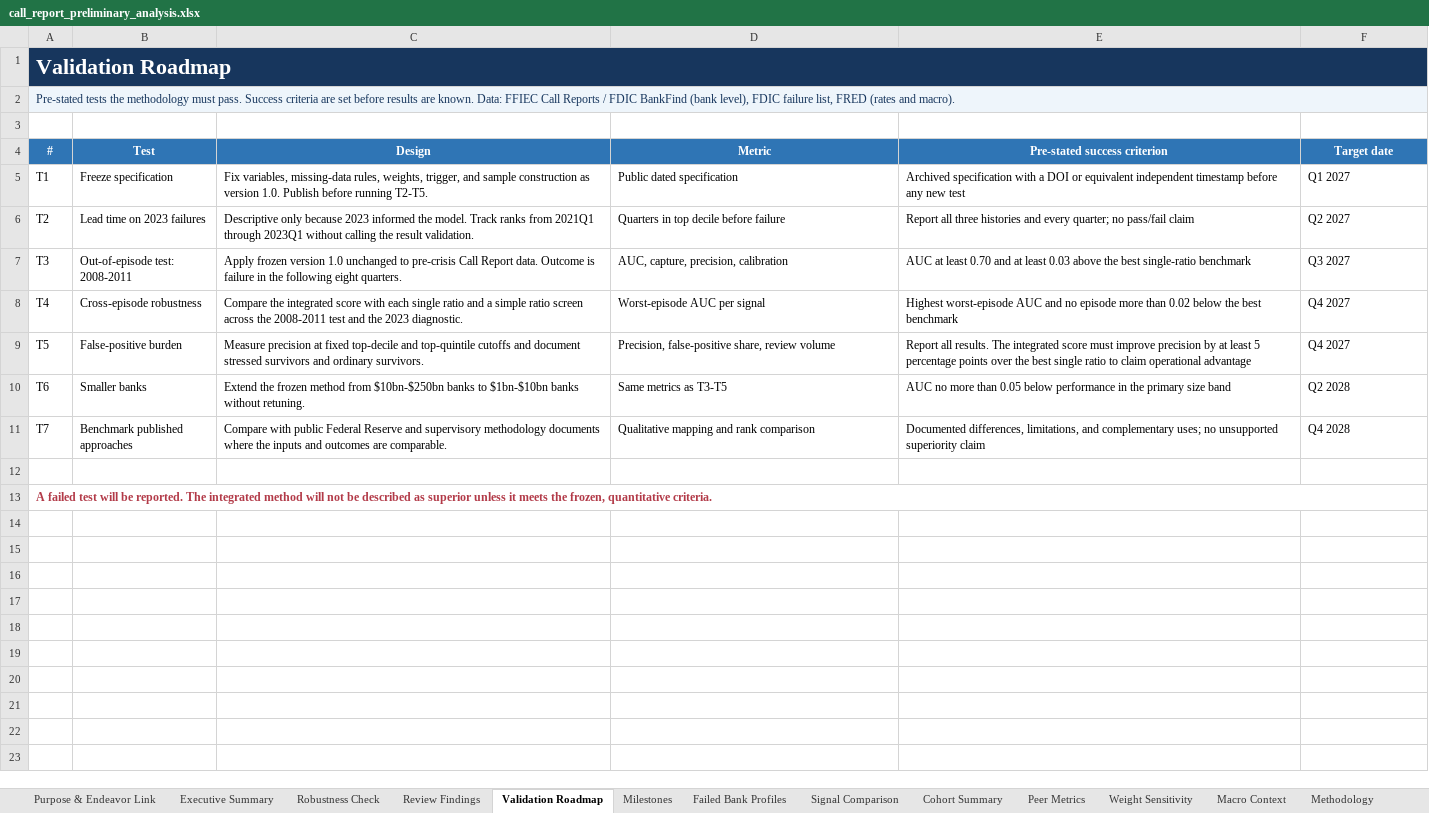
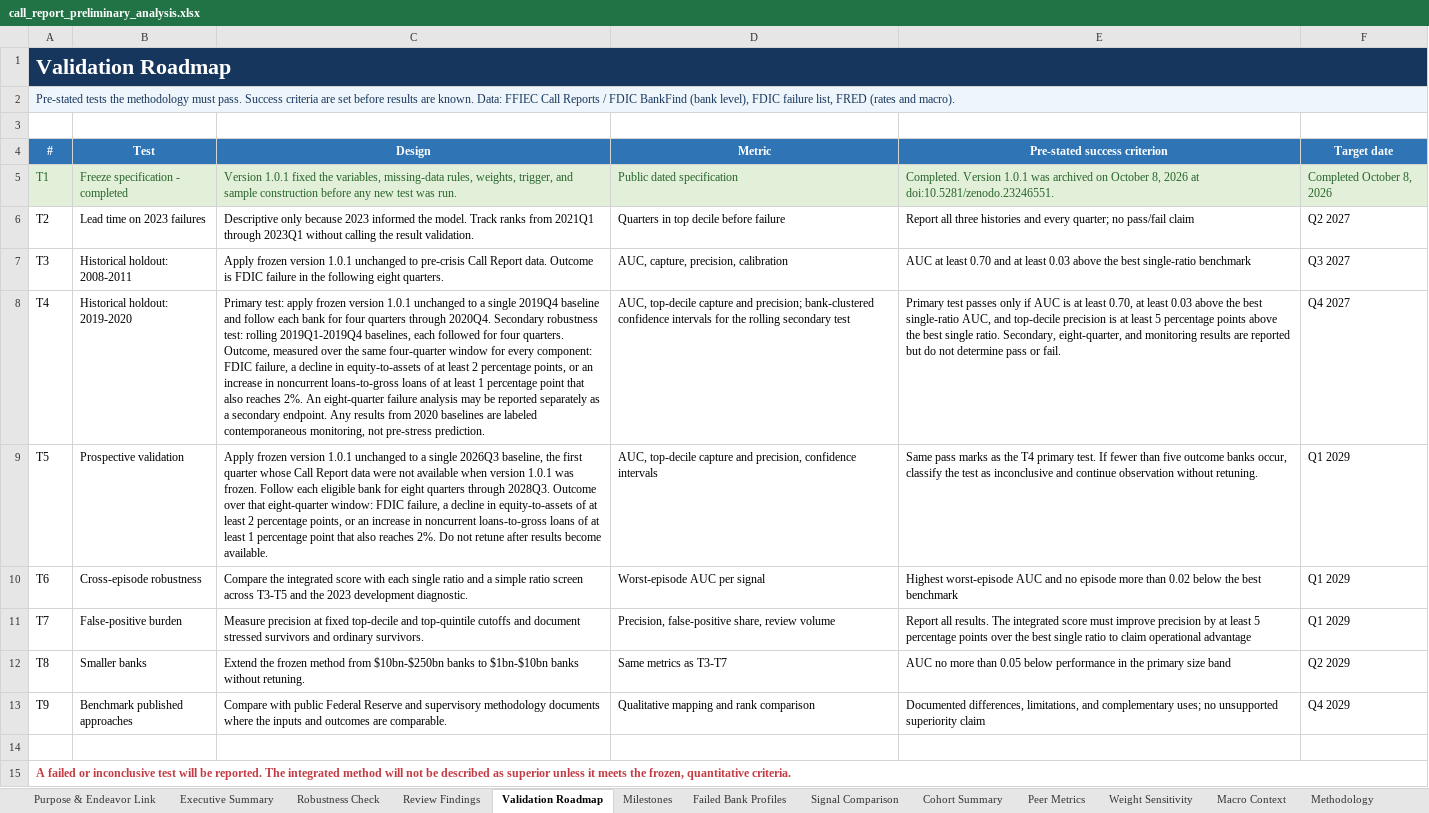
Before and after one commit to Buildornothing/call-report-early-warning, an Excel workbook: call_report_preliminary_analysis.xlsx, sheet Validation Roadmap, drawn as a sheet; values as stored, in another font and other column widths than the file's, no borders; addresses are those after the commit; the diff names each change by its address in the sheet, - before the commit and + after, or states it on an @@ line.

Commit message:
Add files via upload
v1.0.2: pre-specify T4 and T5 validation designs; update milestones and checksums

```diff
--- a/call_report_preliminary_analysis.xlsx (sheet Validation Roadmap)
+++ b/call_report_preliminary_analysis.xlsx (sheet Validation Roadmap)
@@ A5:F5 fill: none → #E2F0D9, text colour: black → #27632A @@
-B5 (Test): Freeze specification
+B5 (Test): Freeze specification - completed
-C5 (Design): Fix variables, missing-data rules, weights, trigger, and sample construction as version 1.0. Publish before running T2-T5.
+C5 (Design): Version 1.0.1 fixed the variables, missing-data rules, weights, trigger, and sample construction before any new test was run.
-E5 (Pre-stated success criterion): Archived specification with a DOI or equivalent independent timestamp before any new test
+E5 (Pre-stated success criterion): Completed. Version 1.0.1 was archived on October 8, 2026 at doi:10.5281/zenodo.23246551.
-F5 (Target date): Q1 2027
+F5 (Target date): Completed October 8, 2026
-B7 (Test): Out-of-episode test: 2008-2011
+B7 (Test): Historical holdout: 2008-2011
-C7 (Design): …frozen version 1.0 unchanged to pre-crisis Call Report data. Outcome is failure in…
+C7 (Design): …frozen version 1.0.1 unchanged to pre-crisis Call Report data. Outcome is FDIC failure in…
-B8 (Test): Cross-episode robustness
+B8 (Test): Historical holdout: 2019-2020
-C8 (Design): Compare the integrated score with each single ratio and a simple ratio screen across the 2008-2011 test and the 2023 diagnostic.
+C8 (Design): Primary test: apply frozen version 1.0.1 unchanged to a single 2019Q4 baseline and follow each bank for four quarters through 2020Q4. Secondary robustness test: rolling 2019Q1-2019Q4 baselines, each followed for four quarters. Outcome, measured over the same four-quarter window for every component: FDIC failure, a decline in equity-to-assets of at least 2 percentage points, or an increase in noncurrent loans-to-gross loans of at least 1 percentage point that also reaches 2%. An eight-quarter failure analysis may be reported separately as a secondary endpoint. Any results from 2020 baselines are labeled contemporaneous monitoring, not pre-stress prediction.
-D8 (Metric): Worst-episode AUC per signal
+D8 (Metric): AUC, top-decile capture and precision; bank-clustered confidence intervals for the rolling secondary test
-E8 (Pre-stated success criterion): Highest worst-episode AUC and no episode more than 0.02 below the best benchmark
+E8 (Pre-stated success criterion): Primary test passes only if AUC is at least 0.70, at least 0.03 above the best single-ratio AUC, and top-decile precision is at least 5 percentage points above the best single ratio. Secondary, eight-quarter, and monitoring results are reported but do not determine pass or fail.
-B9 (Test): False-positive burden
+B9 (Test): Prospective validation
-C9 (Design): Measure precision at fixed top-decile and top-quintile cutoffs and document stressed survivors and ordinary survivors.
+C9 (Design): Apply frozen version 1.0.1 unchanged to a single 2026Q3 baseline, the first quarter whose Call Report data were not available when version 1.0.1 was frozen. Follow each eligible bank for eight quarters through 2028Q3. Outcome over that eight-quarter window: FDIC failure, a decline in equity-to-assets of at least 2 percentage points, or an increase in noncurrent loans-to-gross loans of at least 1 percentage point that also reaches 2%. Do not retune after results become available.
-D9 (Metric): Precision, false-positive share, review volume
+D9 (Metric): AUC, top-decile capture and precision, confidence intervals
-E9 (Pre-stated success criterion): Report all results. The integrated score must improve precision by at least 5 percentage points over the best single ratio to claim operational advantage
+E9 (Pre-stated success criterion): Same pass marks as the T4 primary test. If fewer than five outcome banks occur, classify the test as inconclusive and continue observation without retuning.
-F9 (Target date): Q4 2027
+F9 (Target date): Q1 2029
-B10 (Test): Smaller banks
+B10 (Test): Cross-episode robustness
-C10 (Design): Extend the frozen method from $10bn-$250bn banks to $1bn-$10bn banks without retuning.
+C10 (Design): Compare the integrated score with each single ratio and a simple ratio screen across T3-T5 and the 2023 development diagnostic.
-D10 (Metric): Same metrics as T3-T5
+D10 (Metric): Worst-episode AUC per signal
-E10 (Pre-stated success criterion): AUC no more than 0.05 below performance in the primary size band
+E10 (Pre-stated success criterion): Highest worst-episode AUC and no episode more than 0.02 below the best benchmark
-F10 (Target date): Q2 2028
+F10 (Target date): Q1 2029
-B11 (Test): Benchmark published approaches
+B11 (Test): False-positive burden
-C11 (Design): Compare with public Federal Reserve and supervisory methodology documents where the inputs and outcomes are comparable.
+C11 (Design): Measure precision at fixed top-decile and top-quintile cutoffs and document stressed survivors and ordinary survivors.
-D11 (Metric): Qualitative mapping and rank comparison
+D11 (Metric): Precision, false-positive share, review volume
-E11 (Pre-stated success criterion): Documented differences, limitations, and complementary uses; no unsupported superiority claim
+E11 (Pre-stated success criterion): Report all results. The integrated score must improve precision by at least 5 percentage points over the best single ratio to claim operational advantage
-F11 (Target date): Q4 2028
+F11 (Target date): Q1 2029
+row 12: T8 | Smaller banks | Extend the frozen method from $10bn-$250bn banks to $1bn-$10bn banks without retuning. | Same metrics as T3-T7 | AUC no more than 0.05 below performance in the primary size band | Q2 2029
+row 13: T9 | Benchmark published approaches | Compare with public Federal Reserve and supervisory methodology documents where the inputs and outcomes are comparable. | Qualitative mapping and rank comparison | Documented differences, limitations, and complementary uses; no unsupported superiority claim | Q4 2029
-A15 (#): A failed test will…
+A15 (#): A failed or inconclusive test will…
```
Also changed, not shown: sheet Milestones, sheet Sources, sheet Purpose & Endeavor Link, sheet Methodology, sheet Executive Summary, charts or pictures, 3 other files.
